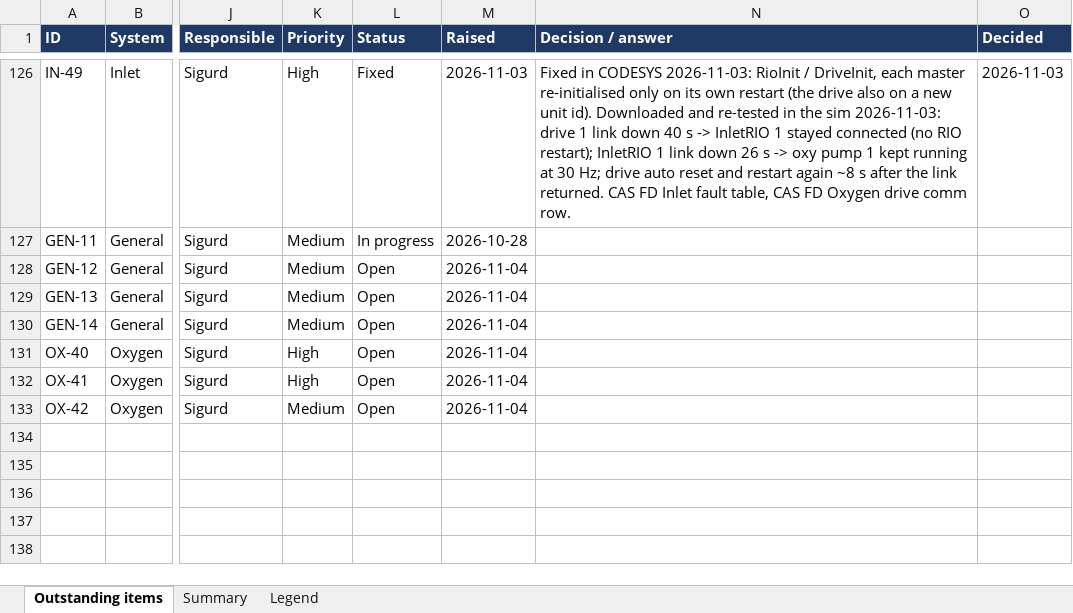
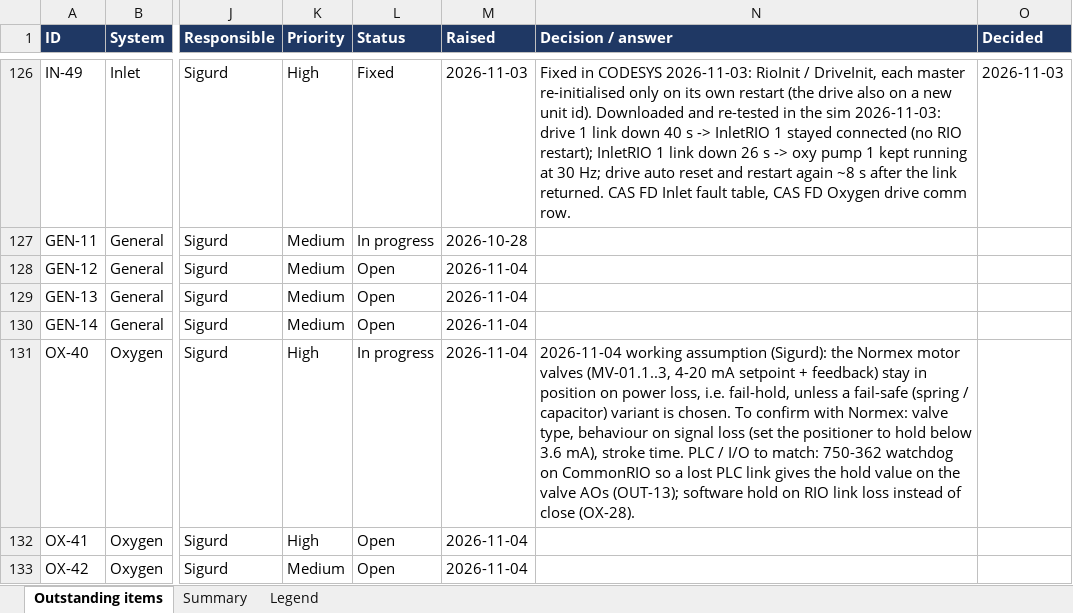
Before and after one commit to sigurdrb/workfolder-latex, an Excel workbook: CAS/Outstanding items.xlsx, sheet Outstanding items, drawn as a sheet; only a part is shown, gaps mark what is left out; values as stored, in another font and other column widths than the file's, no borders; conditional formats not drawn; the diff names each change by its address in the sheet, - before the commit and + after, or states it on an @@ line.

```diff
--- a/CAS/Outstanding items.xlsx (sheet Outstanding items)
+++ b/CAS/Outstanding items.xlsx (sheet Outstanding items)
-L131 (Status): Open
+L131 (Status): In progress
-N131 (Decision / answer): (empty)
+N131 (Decision / answer): 2026-11-04 working assumption (Sigurd): the Normex motor valves (MV-01.1..3, 4-20 mA setpoint + feedback) stay in position on power loss, i.e. fail-hold, unless a fail-safe (spring / capacitor) variant is chosen. To confirm with Normex: valve type, behaviour on signal loss (set the positioner to hold below 3.6 mA), stroke time. PLC / I/O to match: 750-362 watchdog on CommonRIO so a lost PLC link gives the hold value on the valve AOs (OUT-13); software hold on RIO link loss instead of close (OX-28).
```
